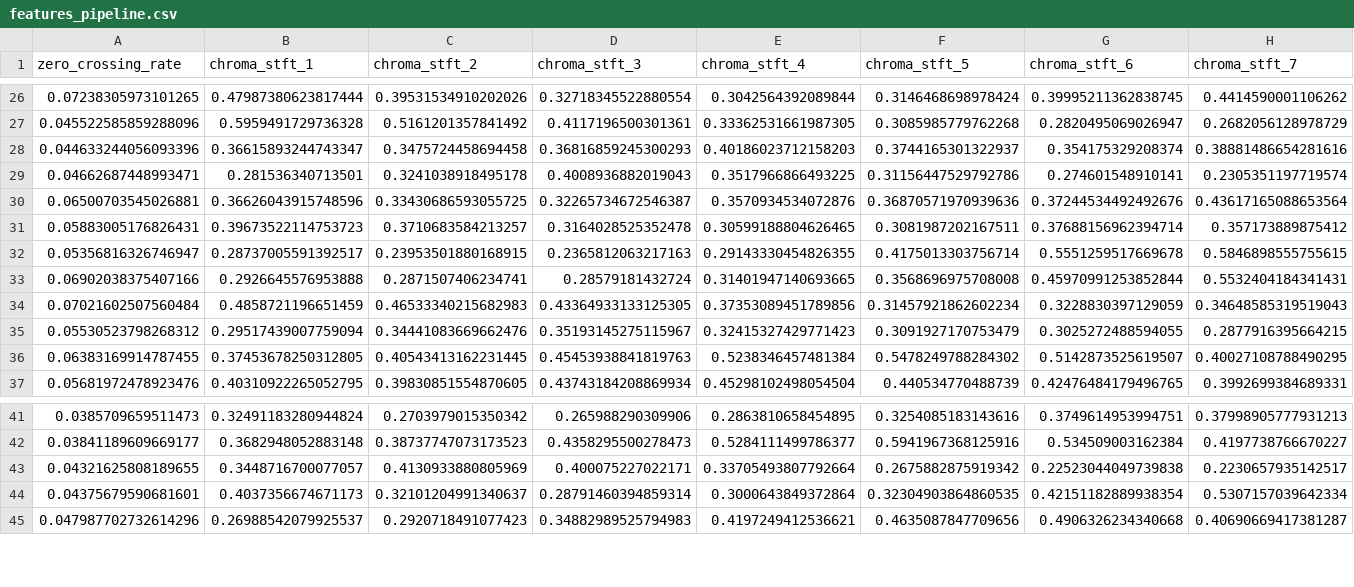
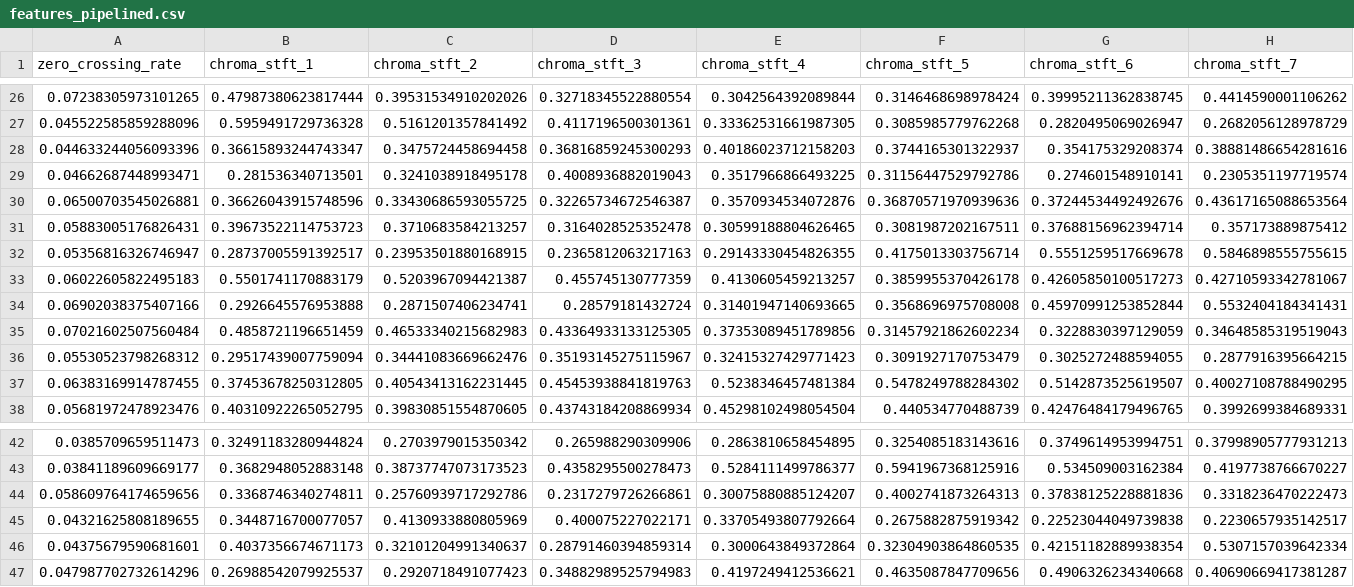
Before and after one commit to Bakwein/Early-Diagnosis-of-Idiopathic-Parkinsons-Disease-Using-an-Artificial-Intelligence-Assisted-System, a CSV file: Voice Modality Module/Modeling/features_pipelined.csv (was Voice Modality Module/Modeling/features_pipeline.csv), drawn as a sheet; only a part is shown, gaps mark what is left out; rows hold the shown columns only; the diff names each change by its address in the sheet, - before the commit and + after, or states it on an @@ line.

Commit message:
voicemodality
english

```diff
--- a/Voice Modality Module/Modeling/features_pipeline.csv
+++ b/Voice Modality Module/Modeling/features_pipelined.csv
+row 33: 0.06022605822495183 | 0.5501741170883179 | 0.5203967094421387 | 0.455745130777359 | 0.4130605459213257 | 0.3859955370426178 | 0.42605850100517273 | 0.42710593342781067
+row 44: 0.058609764174659656 | 0.3368746340274811 | 0.25760939717292786 | 0.2317279726266861 | 0.30075880885124207 | 0.4002741873264313 | 0.37838125228881836 | 0.3318236470222473
```
Also changed, not shown: 8 other files.
